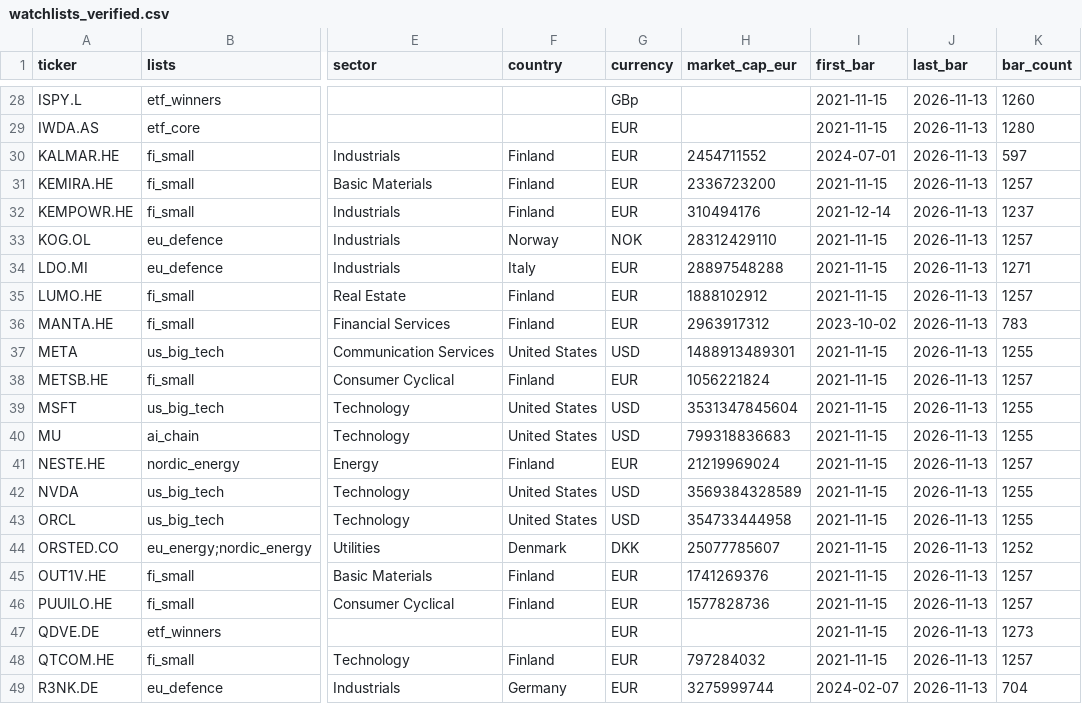
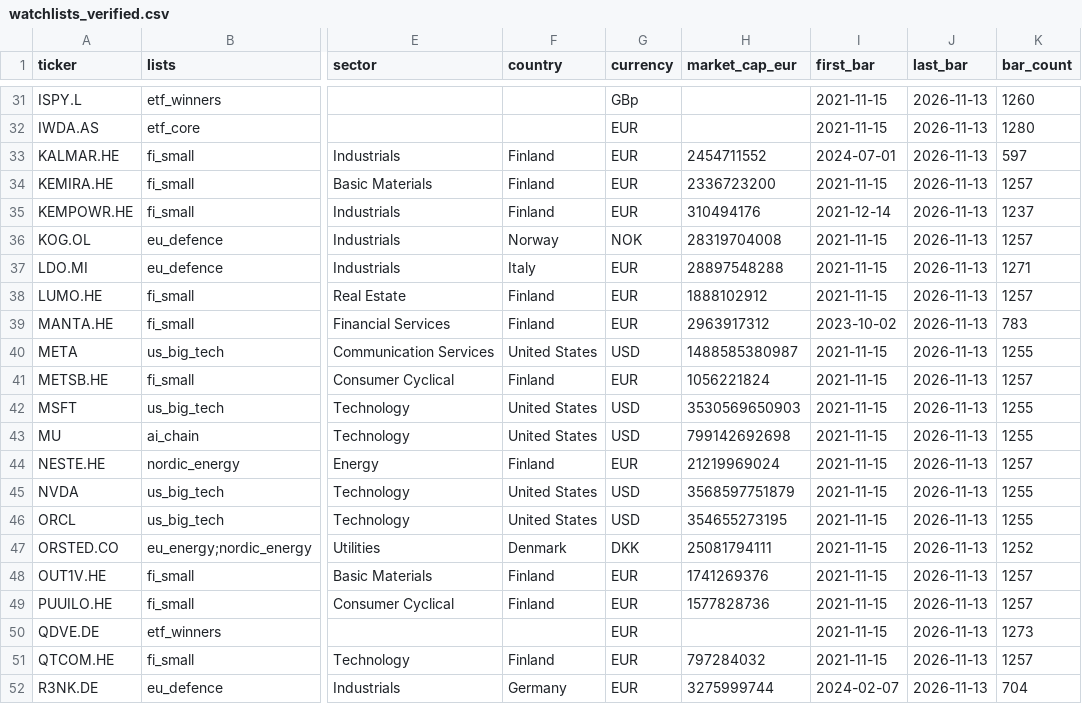
Before and after one commit to vendiiro/market-leaderboard, a CSV file: config/watchlists_verified.csv, drawn as a sheet; only a part is shown, gaps mark what is left out; addresses are those after the commit; the diff covers the shown part only; the diff names each change by its address in the sheet, - before the commit and + after, or states it on an @@ line.

```diff
--- a/config/watchlists_verified.csv
+++ b/config/watchlists_verified.csv
-H36 (market_cap_eur): 28312429110
+H36 (market_cap_eur): 28319704008
-H40 (market_cap_eur): 1488913489301
+H40 (market_cap_eur): 1488585380987
-H42 (market_cap_eur): 3531347845604
+H42 (market_cap_eur): 3530569650903
-H43 (market_cap_eur): 799318836683
+H43 (market_cap_eur): 799142692698
-H45 (market_cap_eur): 3569384328589
+H45 (market_cap_eur): 3568597751879
-H46 (market_cap_eur): 354733444958
+H46 (market_cap_eur): 354655273195
-H47 (market_cap_eur): 25077785607
+H47 (market_cap_eur): 25081794111
```
Also changed, not shown: 6 added rows and 18 edited cells elsewhere in this file, 3 other files.
